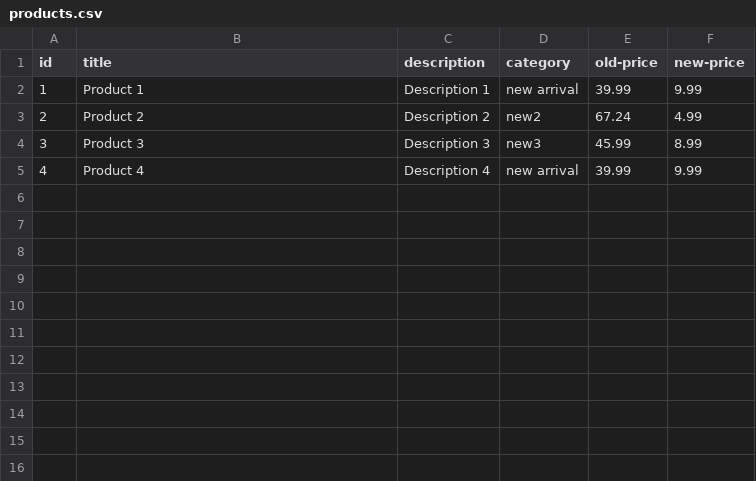
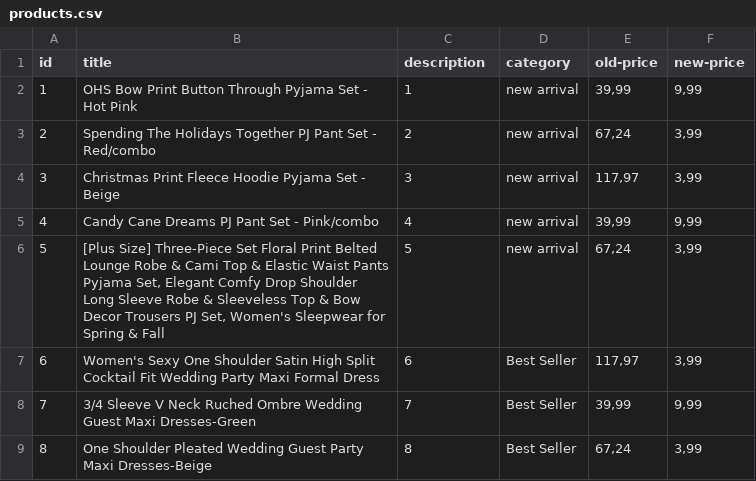
Before and after one commit to seomozg/shop-tg, a CSV file: public/products.csv, drawn as a sheet.

```diff
--- a/public/products.csv
+++ b/public/products.csv
@@ -1,5 +1,9 @@
 id,title,description,category,old-price,new-price
-"1","Product 1","Description 1",new arrival,"39.99","9.99"
-"2","Product 2","Description 2",new2,"67.24","4.99"
-"3","Product 3","Description 3",new3,"45.99","8.99"
-"4","Product 4","Description 4",new arrival,"39.99","9.99"
+1,OHS Bow Print Button Through Pyjama Set - Hot Pink,1,new arrival,"39,99","9,99"
+2,Spending The Holidays Together PJ Pant Set - Red/combo,2,new arrival,"67,24","3,99"
+3,Christmas Print Fleece Hoodie Pyjama Set - Beige,3,new arrival,"117,97","3,99"
+4,Candy Cane Dreams PJ Pant Set - Pink/combo,4,new arrival,"39,99","9,99"
+5,"[Plus Size] Three-Piece Set Floral Print Belted Lounge Robe & Cami Top & Elastic Waist Pants Pyjama Set, Elegant Comfy Drop Shoulder Long Sleeve Robe & Sleeveless Top & Bow Decor Trousers PJ Set, Women's Sleepwear for Spring & Fall",5,new arrival,"67,24","3,99"
+6,Women's Sexy One Shoulder Satin High Split Cocktail Fit Wedding Party Maxi Formal Dress,6,Best Seller,"117,97","3,99"
+7,3/4 Sleeve V Neck Ruched Ombre Wedding Guest Maxi Dresses-Green,7,Best Seller,"39,99","9,99"
+8,One Shoulder Pleated Wedding Guest Party Maxi Dresses-Beige,8,Best Seller,"67,24","3,99"
```
Also changed, not shown: 34 other files.
